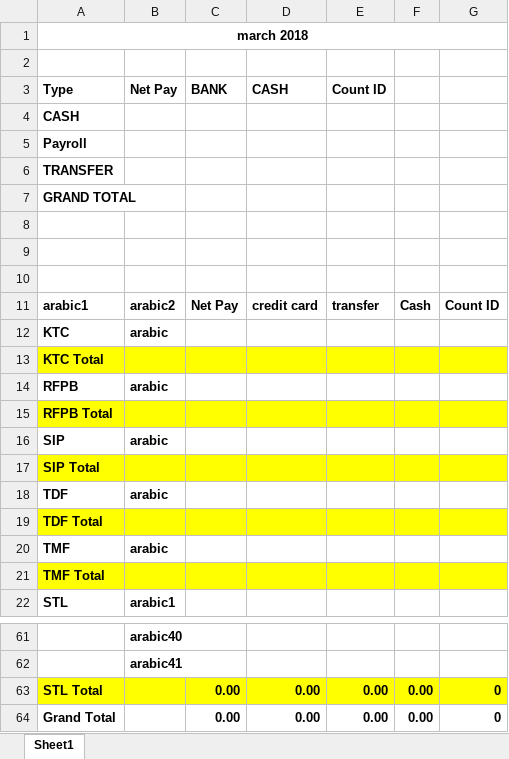
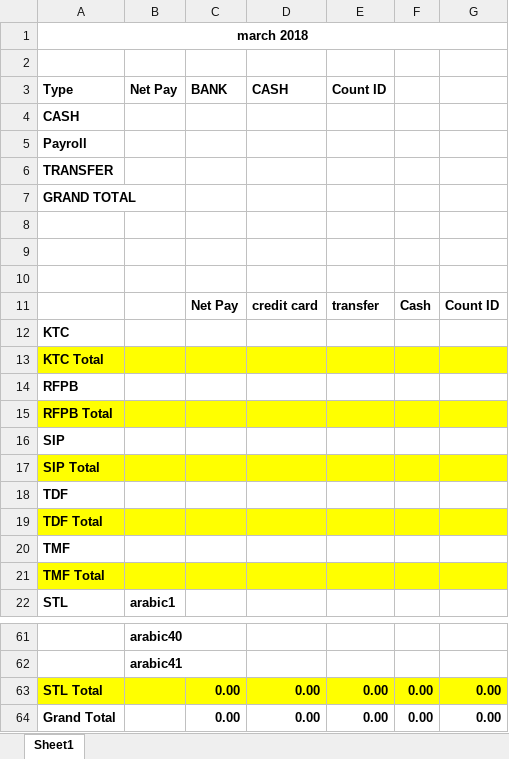
Before and after one commit to j1rjacob/STLAuto, an Excel workbook: STLx/Template/Summary.xlsx, sheet Sheet1, drawn as a sheet; only a part is shown, gaps mark what is left out; values as stored, in another font and other column widths than the file's, no borders; the diff names each change by its address in the sheet, - before the commit and + after, or states it on an @@ line.

```diff
--- a/STLx/Template/Summary.xlsx (sheet Sheet1)
+++ b/STLx/Template/Summary.xlsx (sheet Sheet1)
-A11 (Type): arabic1
+A11 (Type): (empty)
-B11 (Net Pay): arabic2
+B11 (Net Pay): (empty)
-B12 (Net Pay): arabic
+B12 (Net Pay): (empty)
-B14 (Net Pay): arabic
+B14 (Net Pay): (empty)
-B16 (Net Pay): arabic
+B16 (Net Pay): (empty)
-B18 (Net Pay): arabic
+B18 (Net Pay): (empty)
-B20 (Net Pay): arabic
+B20 (Net Pay): (empty)
-G63:G64: 0
+G63:G64: 0.00
```
Also changed, not shown: 12 other files.
